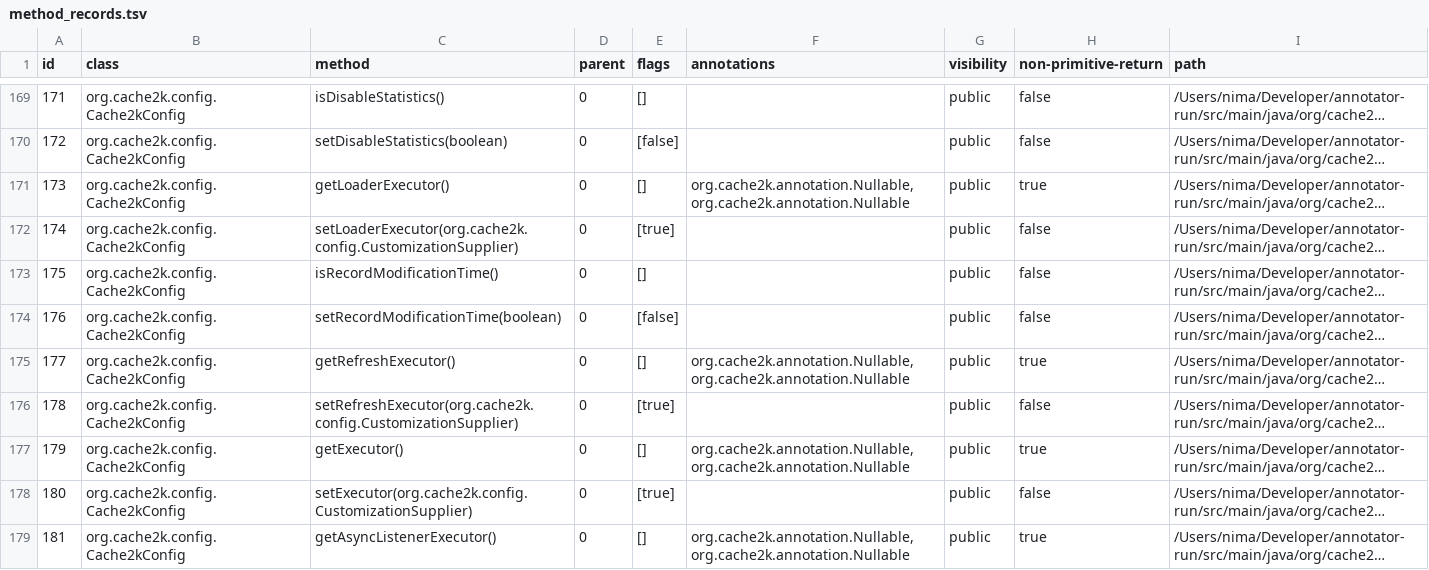
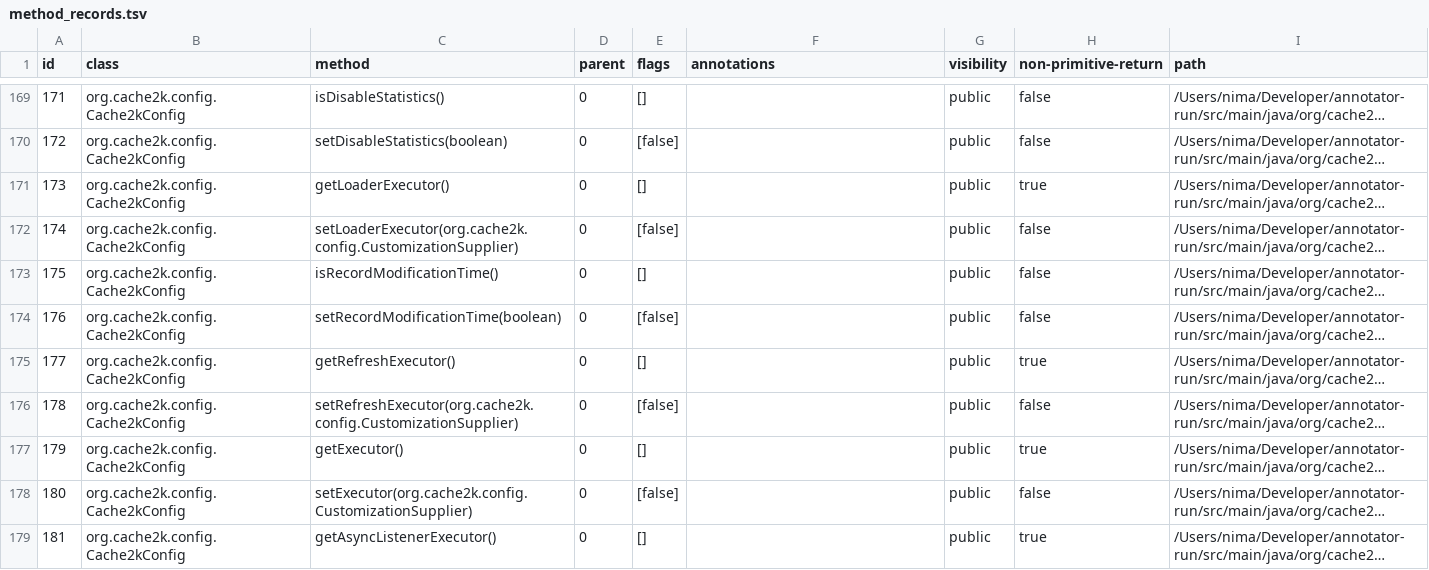
Before and after one commit to nimakarimipour/annotator-run, a TSV file: annotator-out/0/method_records.tsv, drawn as a sheet; only a part is shown, gaps mark what is left out; long unchanged cells end in …; the diff covers the shown part only; the diff names each change by its address in the sheet, - before the commit and + after, or states it on an @@ line.

```diff
--- a/annotator-out/0/method_records.tsv
+++ b/annotator-out/0/method_records.tsv
-F171 (annotations): org.cache2k.annotation.Nullable,org.cache2k.annotation.Nullable
+F171 (annotations): (empty)
-E172 (flags): [true]
+E172 (flags): [false]
-F175 (annotations): org.cache2k.annotation.Nullable,org.cache2k.annotation.Nullable
+F175 (annotations): (empty)
-E176 (flags): [true]
+E176 (flags): [false]
-F177 (annotations): org.cache2k.annotation.Nullable,org.cache2k.annotation.Nullable
+F177 (annotations): (empty)
-E178 (flags): [true]
+E178 (flags): [false]
-F179 (annotations): org.cache2k.annotation.Nullable,org.cache2k.annotation.Nullable
+F179 (annotations): (empty)
```
Also changed, not shown: 73 edited cells elsewhere in this file, 28 other files.
